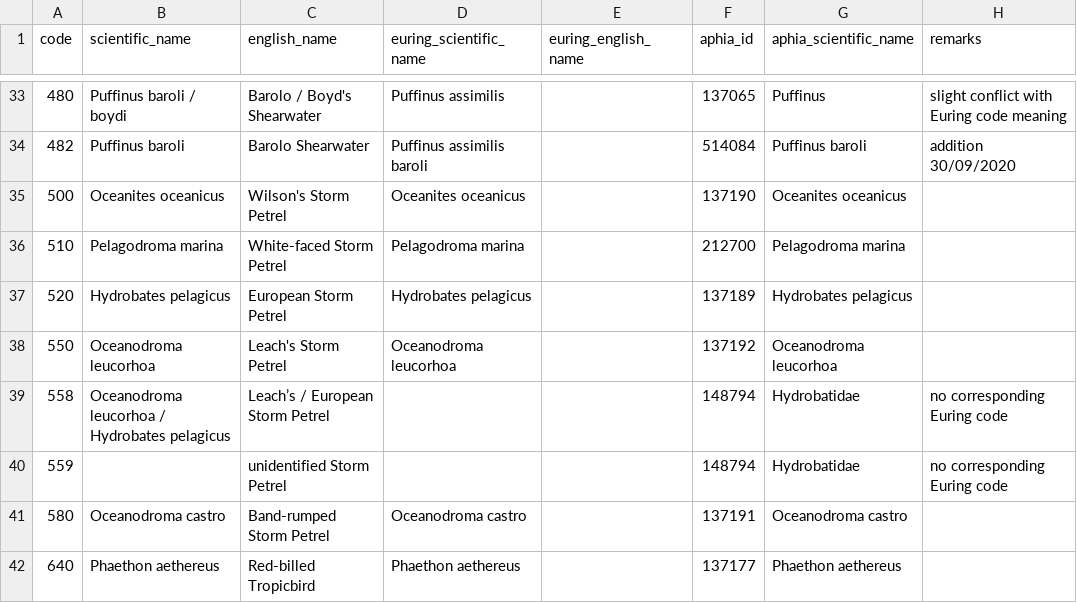
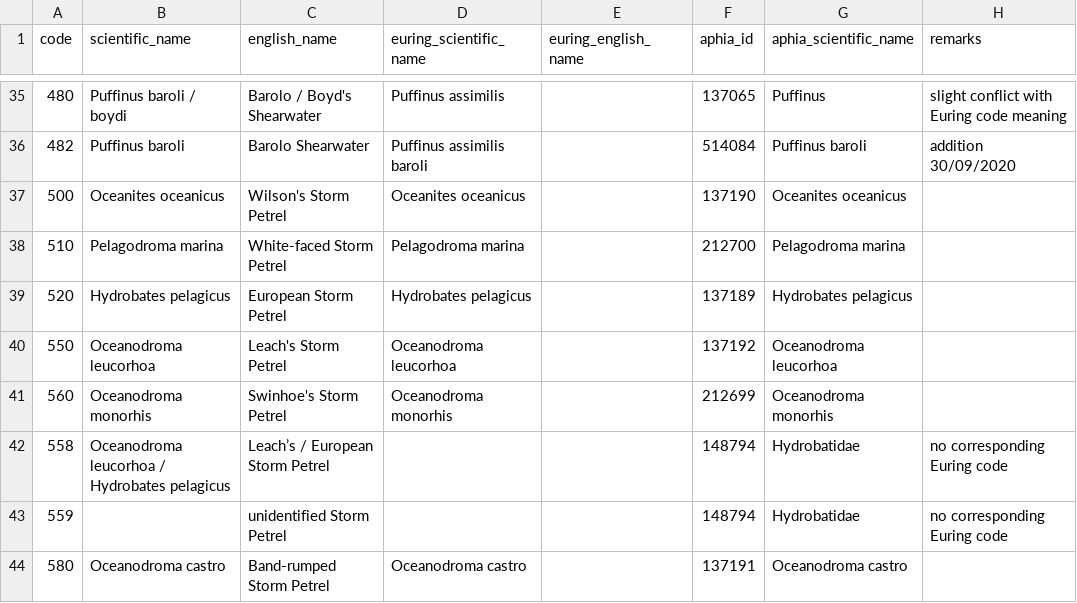
Before and after one commit to ices-tools-dev/esas, a TSV file: _data/vocabularies/euring_species_code.tsv, drawn as a sheet; only a part is shown, gaps mark what is left out; the shorter side is filled out with more unchanged rows; the diff covers the shown part only; the diff names each change by its address in the sheet, - before the commit and + after, or states it on an @@ line.

```diff
--- a/_data/vocabularies/euring_species_code.tsv
+++ b/_data/vocabularies/euring_species_code.tsv
+row 41: 560 | Oceanodroma monorhis | Swinhoe's Storm Petrel | Oceanodroma monorhis |  | 212699 | Oceanodroma monorhis
```
Also changed, not shown: 8 added rows, 1 removed row and 5 edited cells elsewhere in this file.
